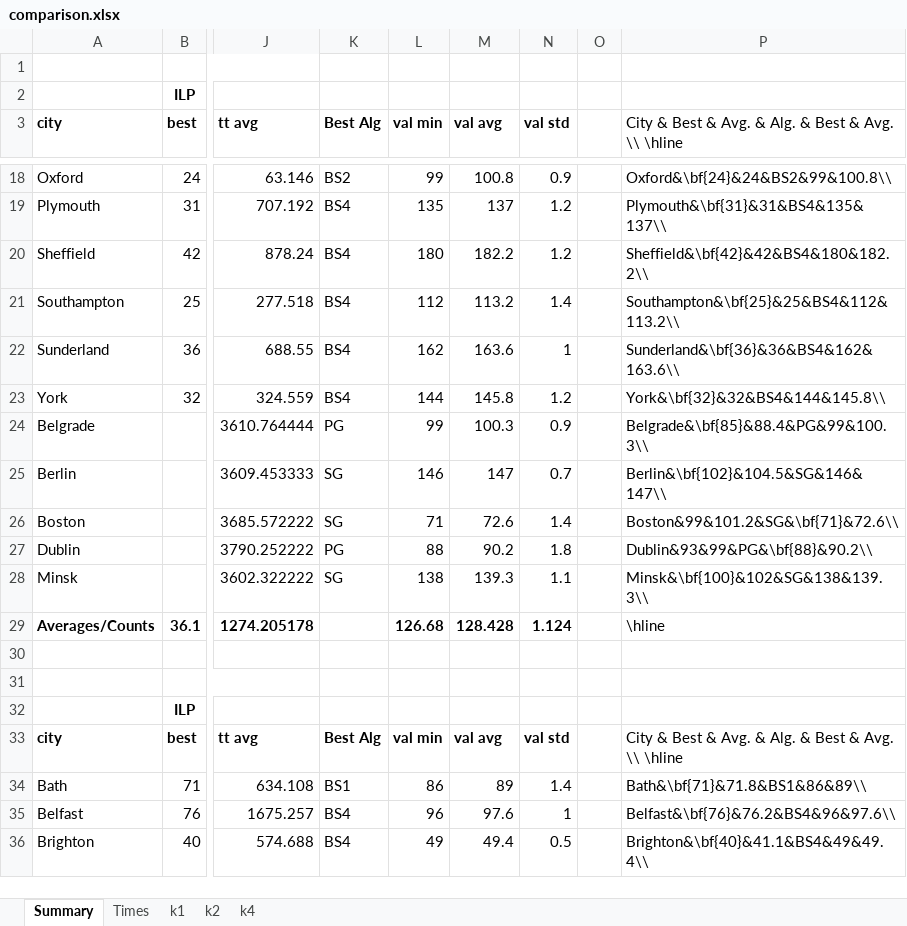
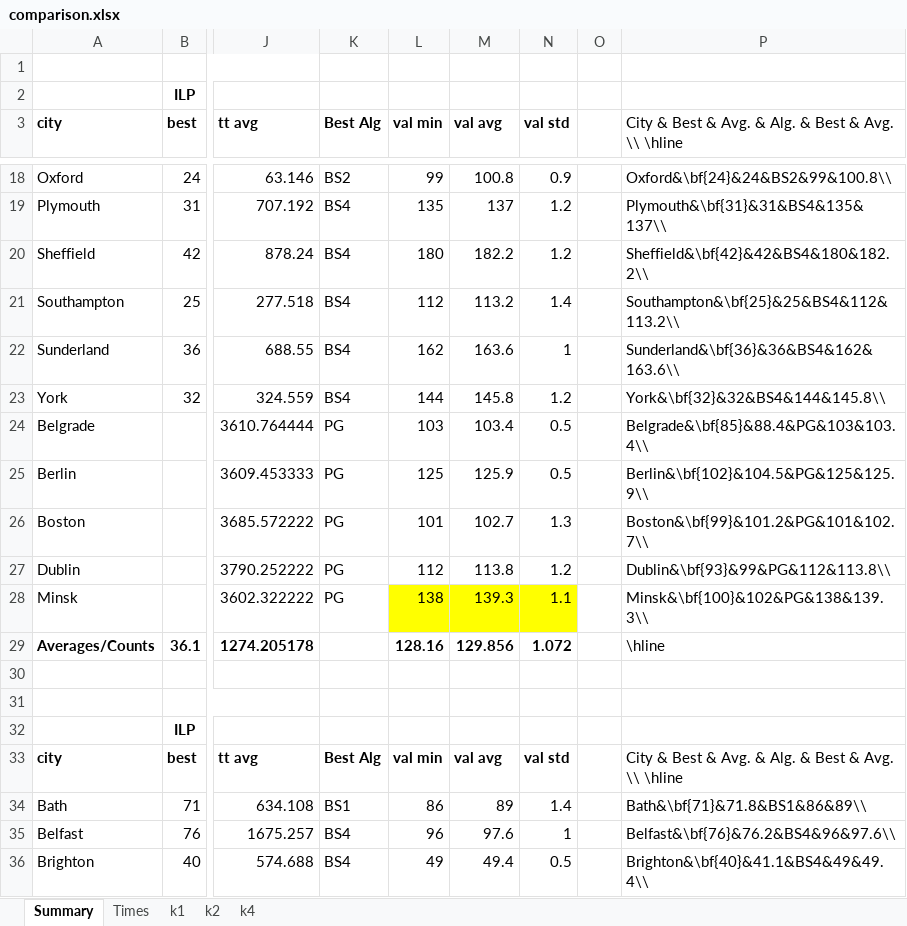
Before and after one commit to mikiMilan/k-domination, an Excel workbook: algorithms/results/comparison.xlsx, sheet Summary, drawn as a sheet; only a part is shown, gaps mark what is left out; values as stored, in another font and other column widths than the file's, no borders; the diff covers the shown part only; the diff names each change by its address in the sheet, - before the commit and + after, or states it on an @@ line.

Commit message:
added new results and comment on paper

```diff
--- a/algorithms/results/comparison.xlsx (sheet Summary)
+++ b/algorithms/results/comparison.xlsx (sheet Summary)
-L24 (val min): 99
+L24 (val min): 103
-M24 (val avg): 100.3
+M24 (val avg): 103.4
-N24 (val std): 0.9
+N24 (val std): 0.5
-P24: Belgrade&\bf{85}&88.4&PG&99&100.3\\
+P24: Belgrade&\bf{85}&88.4&PG&103&103.4\\
-K25:K26 (Best Alg): SG
+K25:K26 (Best Alg): PG
-L25 (val min): 146
+L25 (val min): 125
-M25 (val avg): 147
+M25 (val avg): 125.9
-N25 (val std): 0.7
+N25 (val std): 0.5
-P25: Berlin&\bf{102}&104.5&SG&146&147\\
+P25: Berlin&\bf{102}&104.5&PG&125&125.9\\
-L26 (val min): 71
+L26 (val min): 101
-M26 (val avg): 72.6
+M26 (val avg): 102.7
-N26 (val std): 1.4
+N26 (val std): 1.3
-P26: Boston&99&101.2&SG&\bf{71}&72.6\\
+P26: Boston&\bf{99}&101.2&PG&101&102.7\\
-L27 (val min): 88
+L27 (val min): 112
-M27 (val avg): 90.2
+M27 (val avg): 113.8
-N27 (val std): 1.8
+N27 (val std): 1.2
-P27: Dublin&93&99&PG&\bf{88}&90.2\\
+P27: Dublin&\bf{93}&99&PG&112&113.8\\
-K28 (Best Alg): SG
+K28 (Best Alg): PG
-L28:N28 fill: none
+L28:N28 fill: #FFFF00
-P28: Minsk&\bf{100}&102&SG&138&139.3\\
+P28: Minsk&\bf{100}&102&PG&138&139.3\\
-L29 (val min): 126.68
+L29 (val min): 128.16
-M29 (val avg): 128.428
+M29 (val avg): 129.856
-N29 (val std): 1.124
+N29 (val std): 1.072
```
Also changed, not shown: 33 edited cells and cell formats elsewhere in this sheet, 2 other files.
